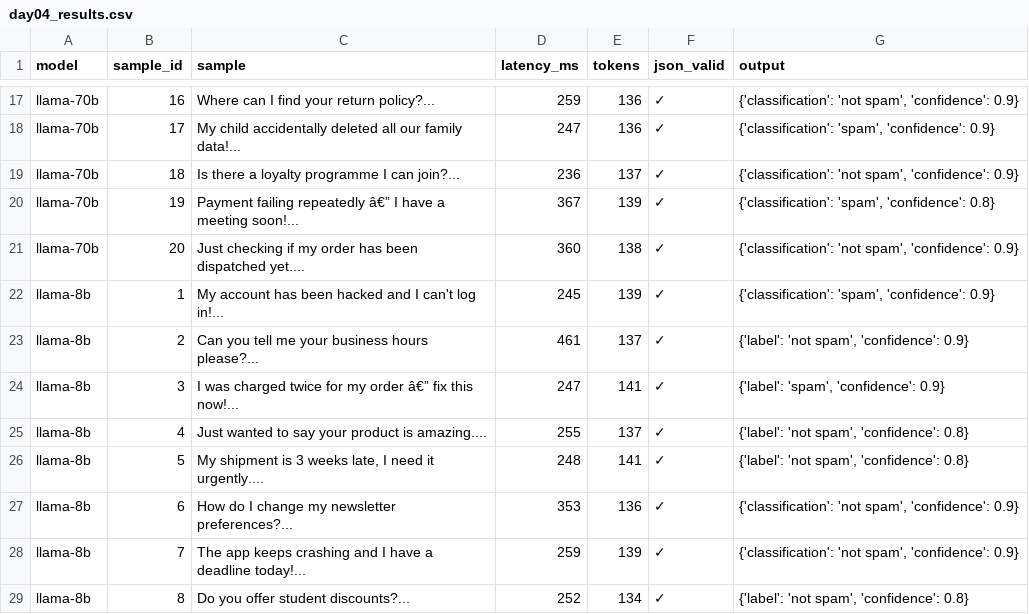
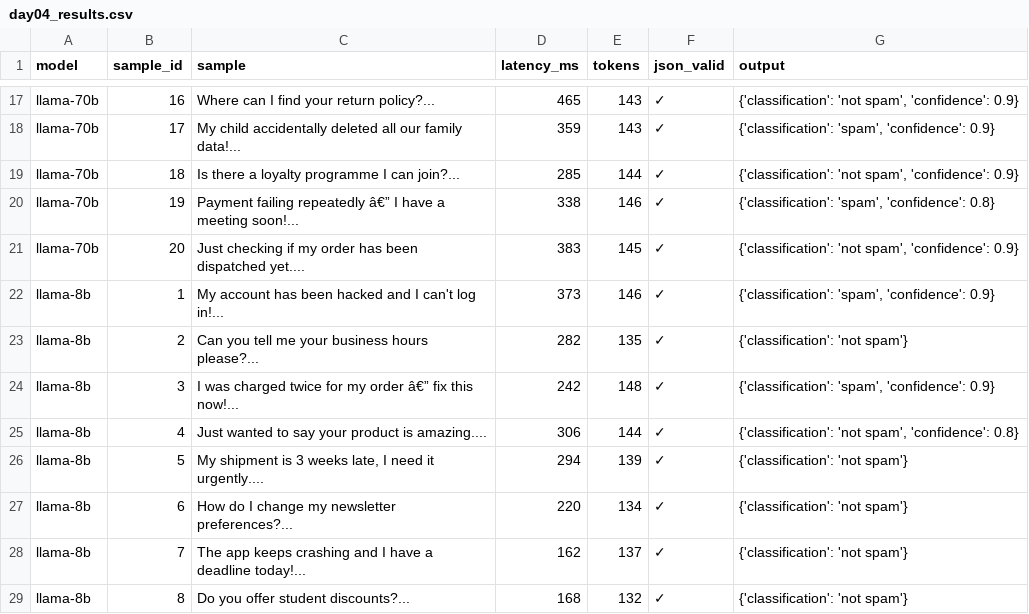
Before and after one commit to pranav260605/ai-innovation-lab, a CSV file: results/day04_results.csv, drawn as a sheet; only a part is shown, gaps mark what is left out; the diff covers the shown part only; the diff names each change by its address in the sheet, - before the commit and + after, or states it on an @@ line.

```diff
--- a/results/day04_results.csv
+++ b/results/day04_results.csv
-D17 (latency_ms): 259
+D17 (latency_ms): 465
-E17:E18 (tokens): 136
+E17:E18 (tokens): 143
-D18 (latency_ms): 247
+D18 (latency_ms): 359
-D19 (latency_ms): 236
+D19 (latency_ms): 285
-E19 (tokens): 137
+E19 (tokens): 144
-D20 (latency_ms): 367
+D20 (latency_ms): 338
-E20 (tokens): 139
+E20 (tokens): 146
-D21 (latency_ms): 360
+D21 (latency_ms): 383
-E21 (tokens): 138
+E21 (tokens): 145
-D22 (latency_ms): 245
+D22 (latency_ms): 373
-E22 (tokens): 139
+E22 (tokens): 146
-D23 (latency_ms): 461
+D23 (latency_ms): 282
-E23 (tokens): 137
+E23 (tokens): 135
-G23 (output): {'label': 'not spam', 'confidence': 0.9}
+G23 (output): {'classification': 'not spam'}
-D24 (latency_ms): 247
+D24 (latency_ms): 242
-E24 (tokens): 141
+E24 (tokens): 148
-G24 (output): {'label': 'spam', 'confidence': 0.9}
+G24 (output): {'classification': 'spam', 'confidence': 0.9}
-D25 (latency_ms): 255
+D25 (latency_ms): 306
-E25 (tokens): 137
+E25 (tokens): 144
-G25 (output): {'label': 'not spam', 'confidence': 0.8}
+G25 (output): {'classification': 'not spam', 'confidence': 0.8}
-D26 (latency_ms): 248
+D26 (latency_ms): 294
-E26 (tokens): 141
+E26 (tokens): 139
-G26 (output): {'label': 'not spam', 'confidence': 0.8}
+G26 (output): {'classification': 'not spam'}
-D27 (latency_ms): 353
+D27 (latency_ms): 220
-E27 (tokens): 136
+E27 (tokens): 134
-G27:G28 (output): {'classification': 'not spam', 'confidence': 0.9}
+G27:G28 (output): {'classification': 'not spam'}
-D28 (latency_ms): 259
+D28 (latency_ms): 162
-E28 (tokens): 139
+E28 (tokens): 137
-D29 (latency_ms): 252
+D29 (latency_ms): 168
-E29 (tokens): 134
+E29 (tokens): 132
-G29 (output): {'label': 'not spam', 'confidence': 0.8}
+G29 (output): {'classification': 'not spam'}
```
Also changed, not shown: 118 edited cells elsewhere in this file, demo_factory/results/day04_results.csv, 13 other files.
